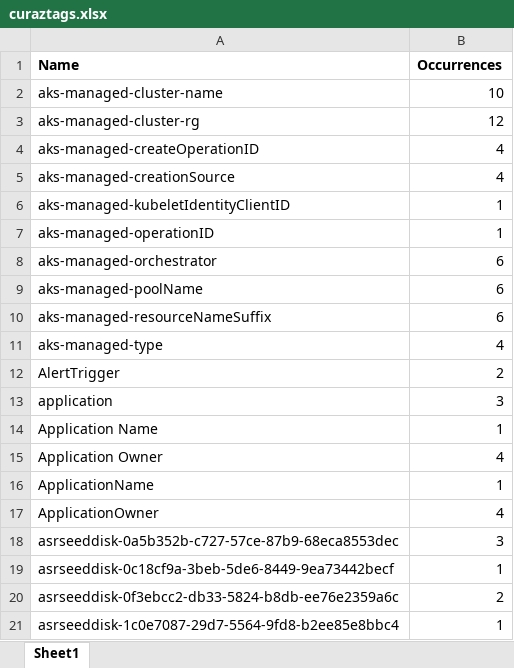
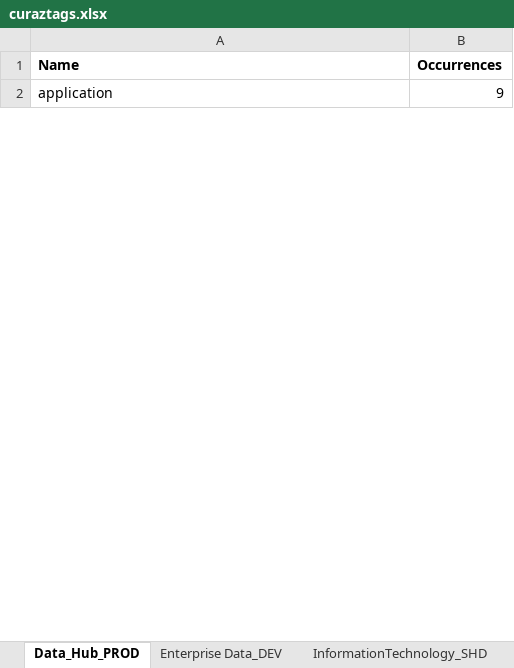
Before and after one commit to jkav58/jkav58, an Excel workbook: tags/curaztags.xlsx, sheet Data_Hub_PROD, drawn as a sheet; only a part is shown; values as stored, in another font and other column widths than the file's, no borders; table styles not drawn; removed rows and columns are numbered as before the commit, all else as after; the diff covers the shown part only; the diff names each change by its address in the sheet, - before the commit and + after, or states it on an @@ line.

```diff
--- a/tags/curaztags.xlsx (sheet Data_Hub_PROD)
+++ b/tags/curaztags.xlsx (sheet Data_Hub_PROD)
-sheet tab: Sheet1
+sheet tab: Data_Hub_PROD
+sheet tab: Enterprise Data_DEV
+sheet tab: InformationTechnology_SHD
-row 2: aks-managed-cluster-name | 10
-row 3: aks-managed-cluster-rg | 12
-row 4: aks-managed-createOperationID | 4
-row 5: aks-managed-creationSource | 4
-row 6: aks-managed-kubeletIdentityClientID | 1
-row 7: aks-managed-operationID | 1
-row 8: aks-managed-orchestrator | 6
-row 9: aks-managed-poolName | 6
-row 10: aks-managed-resourceNameSuffix | 6
-row 11: aks-managed-type | 4
-row 12: AlertTrigger | 2
-B2: 3
+B2: 9
-row 14: Application Name | 1
-row 15: Application Owner | 4
-row 16: ApplicationName | 1
-row 17: ApplicationOwner | 4
-row 18: asrseeddisk-0a5b352b-c727-57ce-87b9-68eca8553dec | 3
-row 19: asrseeddisk-0c18cf9a-3beb-5de6-8449-9ea73442becf | 1
-row 20: asrseeddisk-0f3ebcc2-db33-5824-b8db-ee76e2359a6c | 2
-row 21: asrseeddisk-1c0e7087-29d7-5564-9fd8-b2ee85e8bbc4 | 1
```
Also changed, not shown: 6 added rows, 86 removed rows and 13 edited cells elsewhere in this sheet, other sheet tabs.
